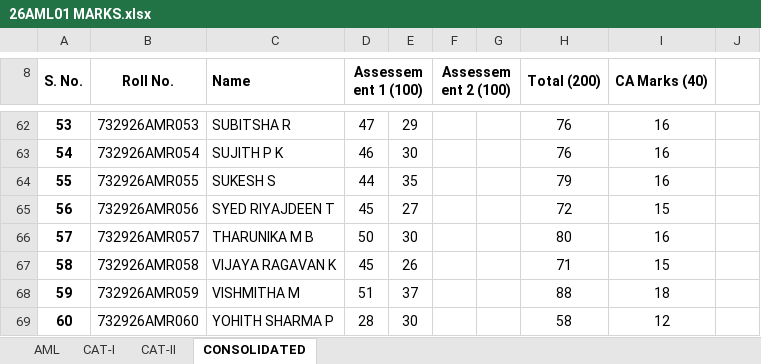
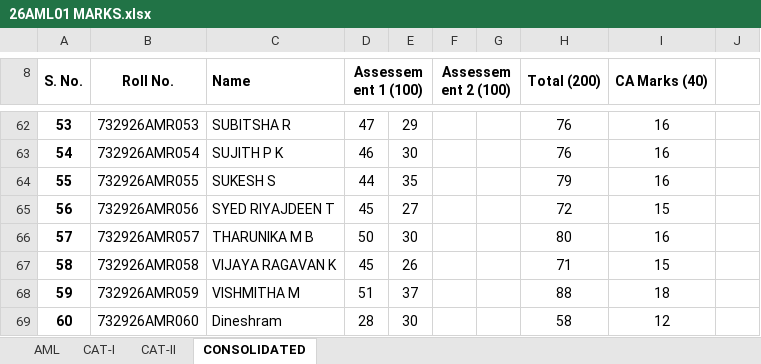
Before and after one commit to gomathirkv/ENGLISH, an Excel workbook: 26AML01 MARKS.xlsx, sheet CONSOLIDATED, drawn as a sheet; only a part is shown, gaps mark what is left out; values as stored, in another font and other column widths than the file's, no borders; charts and pictures and conditional formats not drawn; the diff names each change by its address in the sheet, - before the commit and + after, or states it on an @@ line.

Commit message:
Name changed

```diff
--- a/26AML01 MARKS.xlsx (sheet CONSOLIDATED)
+++ b/26AML01 MARKS.xlsx (sheet CONSOLIDATED)
-C69 (Name): YOHITH SHARMA P
+C69 (Name): Dineshram
```
Also changed, not shown: 1 other file.
